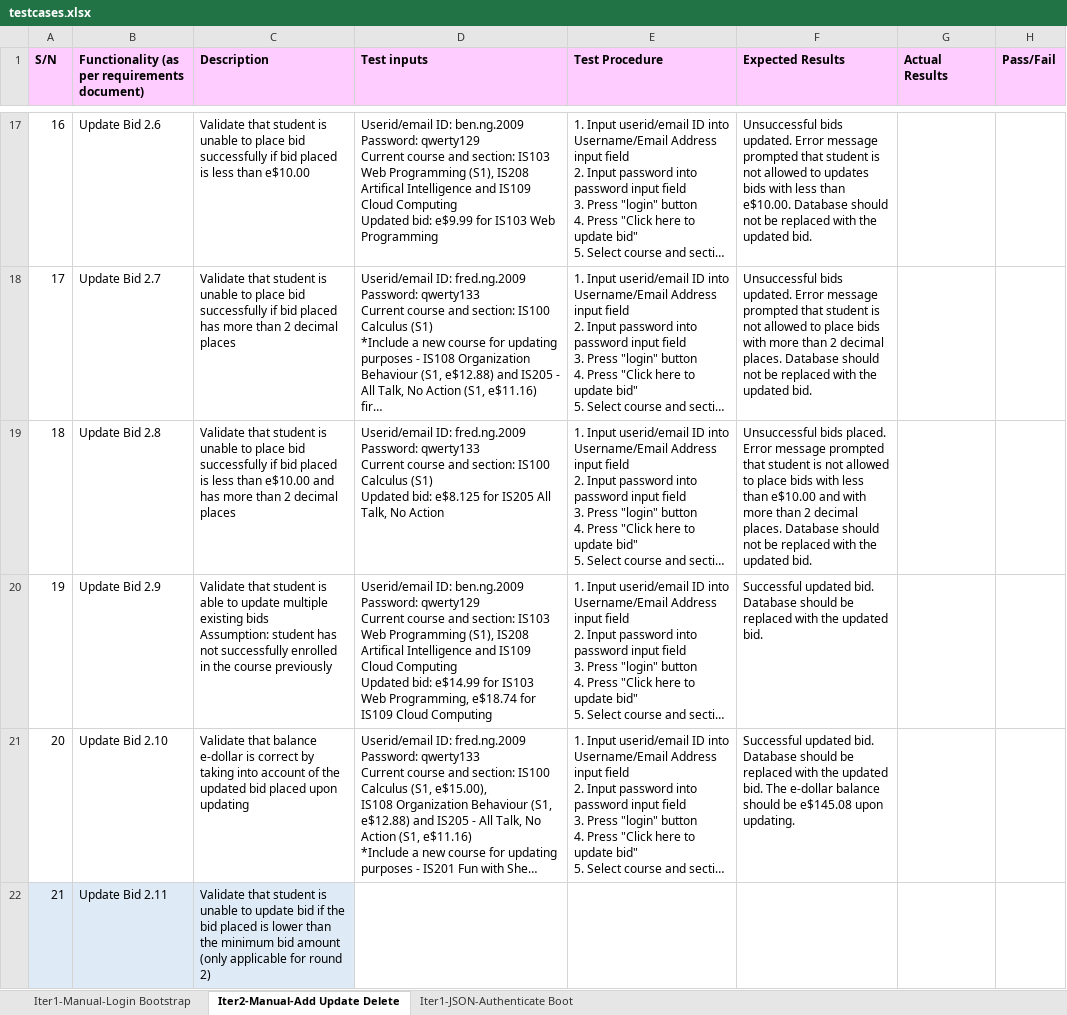
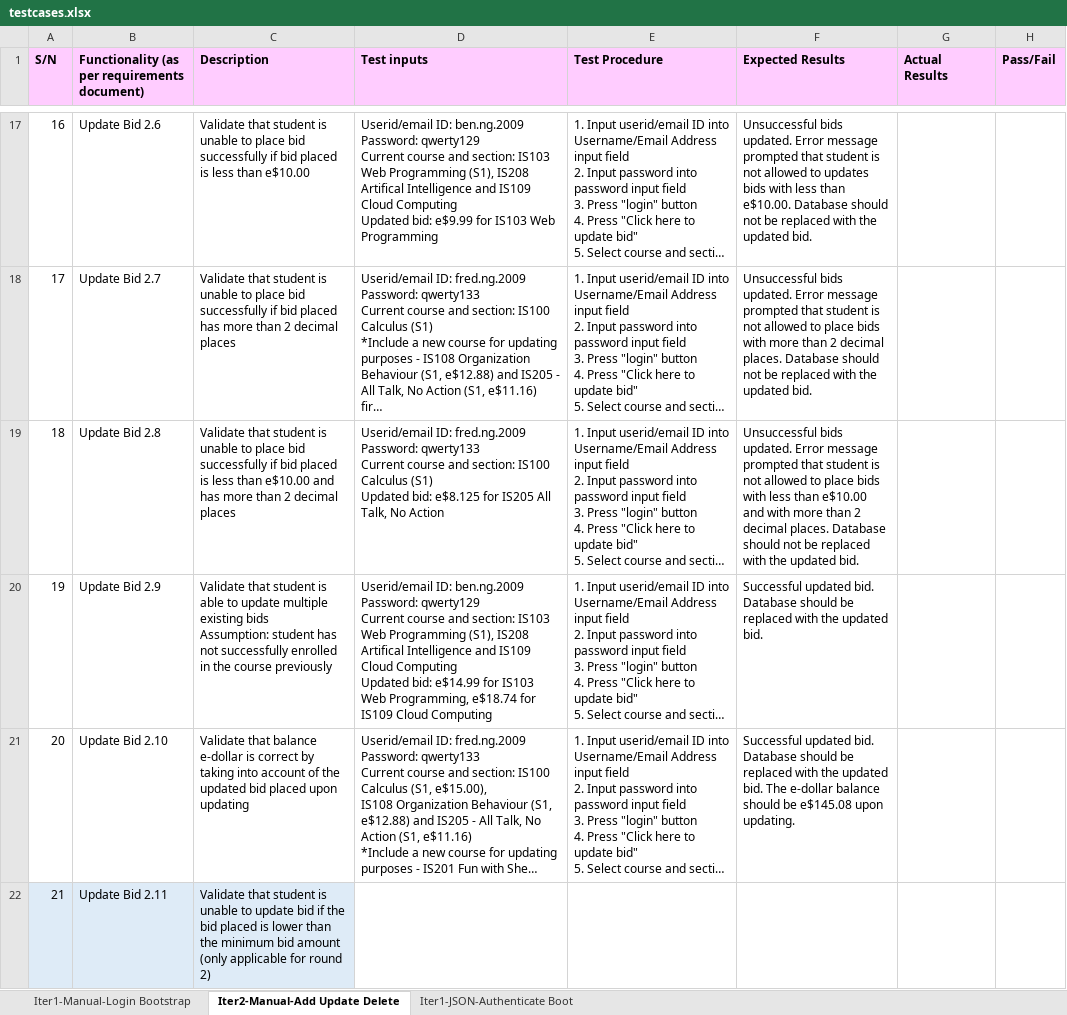
Before and after one commit to xbloh/Online-Course-Bidding-System-, an Excel workbook: testing/testcases.xlsx, sheet Iter2-Manual-Add Update Delete, drawn as a sheet; only a part is shown, gaps mark what is left out; long unchanged cells end in …; values as stored, in another font and other column widths than the file's, no borders; the diff covers the shown part only; the diff names each change by its address in the sheet, - before the commit and + after, or states it on an @@ line.

```diff
--- a/testing/testcases.xlsx (sheet Iter2-Manual-Add Update Delete)
+++ b/testing/testcases.xlsx (sheet Iter2-Manual-Add Update Delete)
-F19 (Expected Results): Unsuccessful bids placed. Error message…
+F19 (Expected Results): Unsuccessful bids updated. Error message…
```
Also changed, not shown: 12 edited cells and cell formats elsewhere in this sheet.
